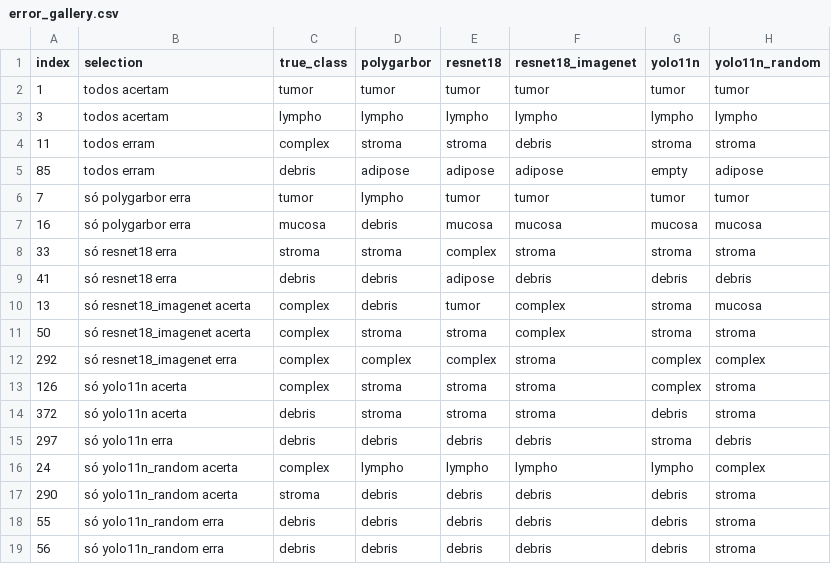
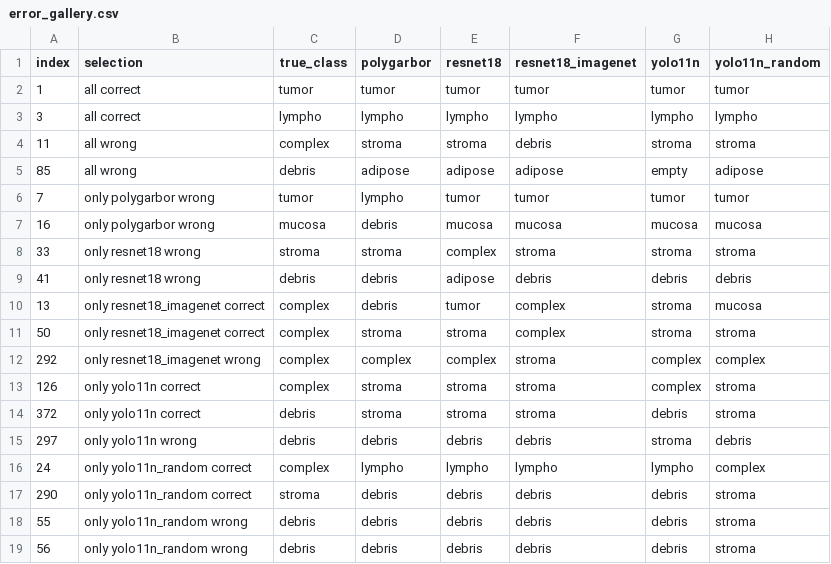
Before and after one commit to CodeWracker/colorectal_histology_classification, a CSV file: comparison/results/2026-09-12/error_gallery.csv, drawn as a sheet.

```diff
--- a/comparison/results/2026-09-12/error_gallery.csv
+++ b/comparison/results/2026-09-12/error_gallery.csv
@@ -1,19 +1,19 @@
 index,selection,true_class,polygarbor,resnet18,resnet18_imagenet,yolo11n,yolo11n_random
-1,todos acertam,tumor,tumor,tumor,tumor,tumor,tumor
-3,todos acertam,lympho,lympho,lympho,lympho,lympho,lympho
-11,todos erram,complex,stroma,stroma,debris,stroma,stroma
-85,todos erram,debris,adipose,adipose,adipose,empty,adipose
-7,só polygarbor erra,tumor,lympho,tumor,tumor,tumor,tumor
-16,só polygarbor erra,mucosa,debris,mucosa,mucosa,mucosa,mucosa
-33,só resnet18 erra,stroma,stroma,complex,stroma,stroma,stroma
-41,só resnet18 erra,debris,debris,adipose,debris,debris,debris
-13,só resnet18_imagenet acerta,complex,debris,tumor,complex,stroma,mucosa
-50,só resnet18_imagenet acerta,complex,stroma,stroma,complex,stroma,stroma
-292,só resnet18_imagenet erra,complex,complex,complex,stroma,complex,complex
-126,só yolo11n acerta,complex,stroma,stroma,stroma,complex,stroma
-372,só yolo11n acerta,debris,stroma,stroma,stroma,debris,stroma
-297,só yolo11n erra,debris,debris,debris,debris,stroma,debris
-24,só yolo11n_random acerta,complex,lympho,lympho,lympho,lympho,complex
-290,só yolo11n_random acerta,stroma,debris,debris,debris,debris,stroma
-55,só yolo11n_random erra,debris,debris,debris,debris,debris,stroma
-56,só yolo11n_random erra,debris,debris,debris,debris,debris,stroma
+1,all correct,tumor,tumor,tumor,tumor,tumor,tumor
+3,all correct,lympho,lympho,lympho,lympho,lympho,lympho
+11,all wrong,complex,stroma,stroma,debris,stroma,stroma
+85,all wrong,debris,adipose,adipose,adipose,empty,adipose
+7,only polygarbor wrong,tumor,lympho,tumor,tumor,tumor,tumor
+16,only polygarbor wrong,mucosa,debris,mucosa,mucosa,mucosa,mucosa
+33,only resnet18 wrong,stroma,stroma,complex,stroma,stroma,stroma
+41,only resnet18 wrong,debris,debris,adipose,debris,debris,debris
+13,only resnet18_imagenet correct,complex,debris,tumor,complex,stroma,mucosa
+50,only resnet18_imagenet correct,complex,stroma,stroma,complex,stroma,stroma
+292,only resnet18_imagenet wrong,complex,complex,complex,stroma,complex,complex
+126,only yolo11n correct,complex,stroma,stroma,stroma,complex,stroma
+372,only yolo11n correct,debris,stroma,stroma,stroma,debris,stroma
+297,only yolo11n wrong,debris,debris,debris,debris,stroma,debris
+24,only yolo11n_random correct,complex,lympho,lympho,lympho,lympho,complex
+290,only yolo11n_random correct,stroma,debris,debris,debris,debris,stroma
+55,only yolo11n_random wrong,debris,debris,debris,debris,debris,stroma
+56,only yolo11n_random wrong,debris,debris,debris,debris,debris,stroma
```
Also changed, not shown: comparison/results/2026-09-12/embedded/feasibility.csv, 42 other files.
